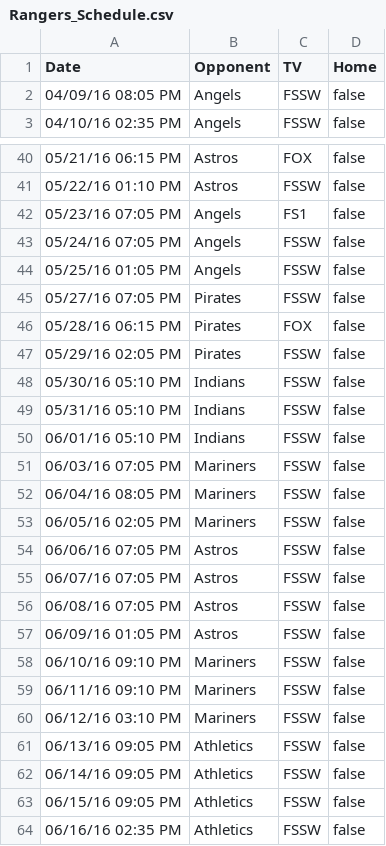
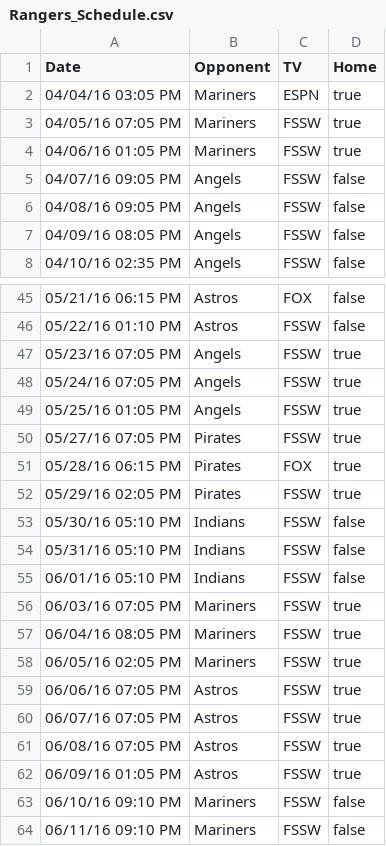
Before and after one commit to brentnycum/rangers-schedule, a CSV file: Rangers_Schedule.csv, drawn as a sheet; only a part is shown, gaps mark what is left out; the shorter side is filled out with more unchanged rows; the diff covers the shown part only.

```diff
--- a/Rangers_Schedule.csv
+++ b/Rangers_Schedule.csv
@@ -1,2 +1,7 @@
 Date,Opponent,TV,Home
+04/04/16 03:05 PM,Mariners,ESPN,true
+04/05/16 07:05 PM,Mariners,FSSW,true
+04/06/16 01:05 PM,Mariners,FSSW,true
+04/07/16 09:05 PM,Angels,FSSW,false
+04/08/16 09:05 PM,Angels,FSSW,false
 04/09/16 08:05 PM,Angels,FSSW,false
@@ -41,8 +46,8 @@ Date,Opponent,TV,Home
 05/22/16 01:10 PM,Astros,FSSW,false
-05/23/16 07:05 PM,Angels,FS1,false
-05/24/16 07:05 PM,Angels,FSSW,false
-05/25/16 01:05 PM,Angels,FSSW,false
-05/27/16 07:05 PM,Pirates,FSSW,false
-05/28/16 06:15 PM,Pirates,FOX,false
-05/29/16 02:05 PM,Pirates,FSSW,false
+05/23/16 07:05 PM,Angels,FSSW,true
+05/24/16 07:05 PM,Angels,FSSW,true
+05/25/16 01:05 PM,Angels,FSSW,true
+05/27/16 07:05 PM,Pirates,FSSW,true
+05/28/16 06:15 PM,Pirates,FOX,true
+05/29/16 02:05 PM,Pirates,FSSW,true
 05/30/16 05:10 PM,Indians,FSSW,false
@@ -50,9 +55,9 @@ Date,Opponent,TV,Home
 06/01/16 05:10 PM,Indians,FSSW,false
-06/03/16 07:05 PM,Mariners,FSSW,false
-06/04/16 08:05 PM,Mariners,FSSW,false
-06/05/16 02:05 PM,Mariners,FSSW,false
-06/06/16 07:05 PM,Astros,FSSW,false
-06/07/16 07:05 PM,Astros,FSSW,false
-06/08/16 07:05 PM,Astros,FSSW,false
-06/09/16 01:05 PM,Astros,FSSW,false
+06/03/16 07:05 PM,Mariners,FSSW,true
+06/04/16 08:05 PM,Mariners,FSSW,true
+06/05/16 02:05 PM,Mariners,FSSW,true
+06/06/16 07:05 PM,Astros,FSSW,true
+06/07/16 07:05 PM,Astros,FSSW,true
+06/08/16 07:05 PM,Astros,FSSW,true
+06/09/16 01:05 PM,Astros,FSSW,true
 06/10/16 09:10 PM,Mariners,FSSW,false
```
Also changed, not shown: 1 added row and 72 edited cells elsewhere in this file, 2 other files.
